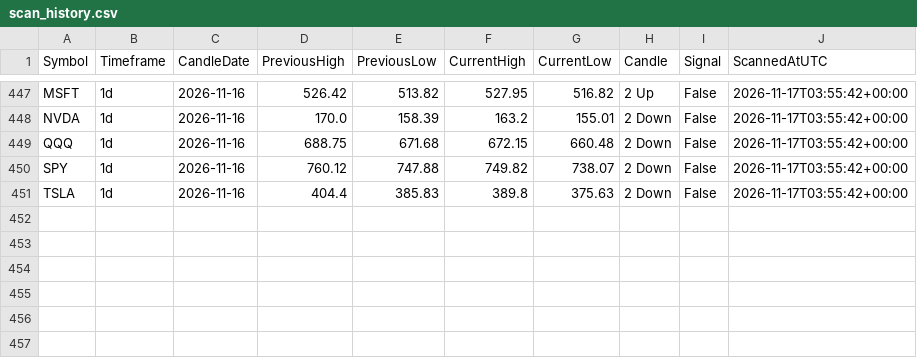
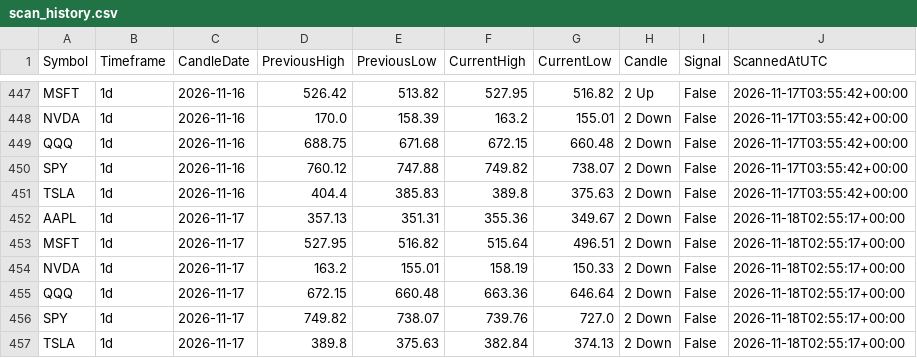
Before and after one commit to fazewalty/candle-scanner, a CSV file: scan_history.csv, drawn as a sheet; only a part is shown, gaps mark what is left out; the diff names each change by its address in the sheet, - before the commit and + after, or states it on an @@ line.

```diff
--- a/scan_history.csv
+++ b/scan_history.csv
+row 452: AAPL | 1d | 2026-11-17 | 357.13 | 351.31 | 355.36 | 349.67 | 2 Down | False | 2026-11-18T02:55:17+00:00
+row 453: MSFT | 1d | 2026-11-17 | 527.95 | 516.82 | 515.64 | 496.51 | 2 Down | False | 2026-11-18T02:55:17+00:00
+row 454: NVDA | 1d | 2026-11-17 | 163.2 | 155.01 | 158.19 | 150.33 | 2 Down | False | 2026-11-18T02:55:17+00:00
+row 455: QQQ | 1d | 2026-11-17 | 672.15 | 660.48 | 663.36 | 646.64 | 2 Down | False | 2026-11-18T02:55:17+00:00
+row 456: SPY | 1d | 2026-11-17 | 749.82 | 738.07 | 739.76 | 727.0 | 2 Down | False | 2026-11-18T02:55:17+00:00
+row 457: TSLA | 1d | 2026-11-17 | 389.8 | 375.63 | 382.84 | 374.13 | 2 Down | False | 2026-11-18T02:55:17+00:00
```
Also changed, not shown: current_scan.csv.
